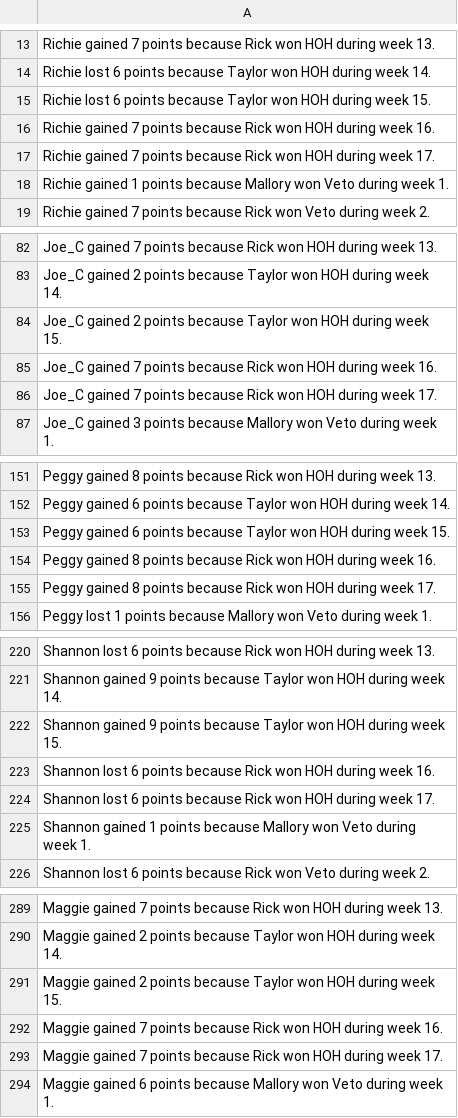
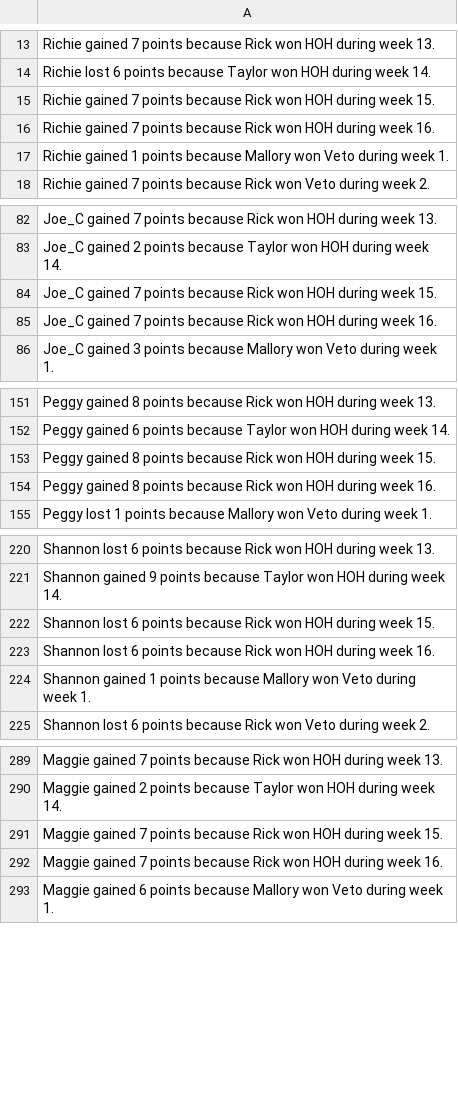
Before and after one commit to rclavey/big_brother, a CSV file: data/log_bb28.csv, drawn as a sheet; only a part is shown, gaps mark what is left out; the diff covers the shown part only.

Commit message:
Correct BB28 final HOH weeks and Taylor Part 1 scoring

```diff
--- a/data/log_bb28.csv
+++ b/data/log_bb28.csv
@@ -14,5 +14,4 @@ Richie gained 7 points because Rick won HOH during week 13.
 Richie lost 6 points because Taylor won HOH during week 14.
-Richie lost 6 points because Taylor won HOH during week 15.
+Richie gained 7 points because Rick won HOH during week 15.
 Richie gained 7 points because Rick won HOH during week 16.
-Richie gained 7 points because Rick won HOH during week 17.
 Richie gained 1 points because Mallory won Veto during week 1.
@@ -83,5 +83,4 @@ Joe_C gained 7 points because Rick won HOH during week 13.
 Joe_C gained 2 points because Taylor won HOH during week 14.
-Joe_C gained 2 points because Taylor won HOH during week 15.
+Joe_C gained 7 points because Rick won HOH during week 15.
 Joe_C gained 7 points because Rick won HOH during week 16.
-Joe_C gained 7 points because Rick won HOH during week 17.
 Joe_C gained 3 points because Mallory won Veto during week 1.
@@ -152,5 +152,4 @@ Peggy gained 8 points because Rick won HOH during week 13.
 Peggy gained 6 points because Taylor won HOH during week 14.
-Peggy gained 6 points because Taylor won HOH during week 15.
+Peggy gained 8 points because Rick won HOH during week 15.
 Peggy gained 8 points because Rick won HOH during week 16.
-Peggy gained 8 points because Rick won HOH during week 17.
 Peggy lost 1 points because Mallory won Veto during week 1.
@@ -221,5 +221,4 @@ Shannon lost 6 points because Rick won HOH during week 13.
 Shannon gained 9 points because Taylor won HOH during week 14.
-Shannon gained 9 points because Taylor won HOH during week 15.
+Shannon lost 6 points because Rick won HOH during week 15.
 Shannon lost 6 points because Rick won HOH during week 16.
-Shannon lost 6 points because Rick won HOH during week 17.
 Shannon gained 1 points because Mallory won Veto during week 1.
@@ -290,5 +290,4 @@ Maggie gained 7 points because Rick won HOH during week 13.
 Maggie gained 2 points because Taylor won HOH during week 14.
-Maggie gained 2 points because Taylor won HOH during week 15.
+Maggie gained 7 points because Rick won HOH during week 15.
 Maggie gained 7 points because Rick won HOH during week 16.
-Maggie gained 7 points because Rick won HOH during week 17.
 Maggie gained 6 points because Mallory won Veto during week 1.
```
Also changed, not shown: 21 added rows, 16 removed rows and 16 edited cells elsewhere in this file, data/points_bb28.csv, data/winners_bb28.csv, 1 other file.
